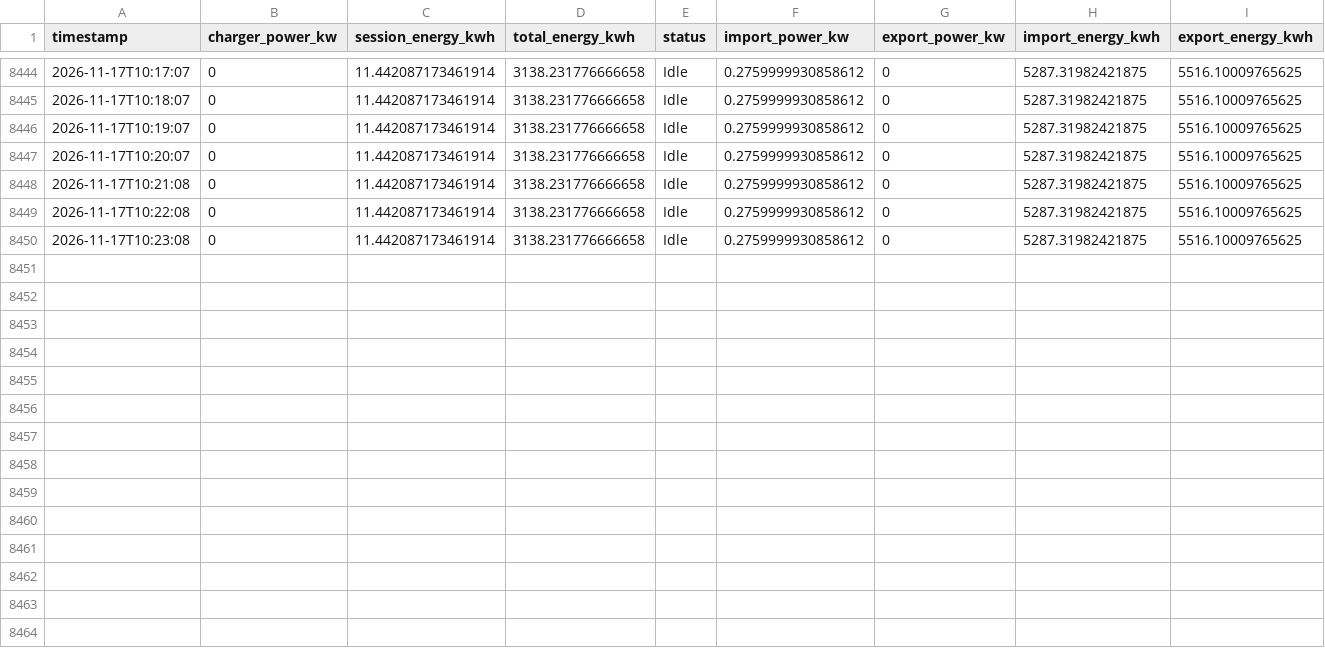
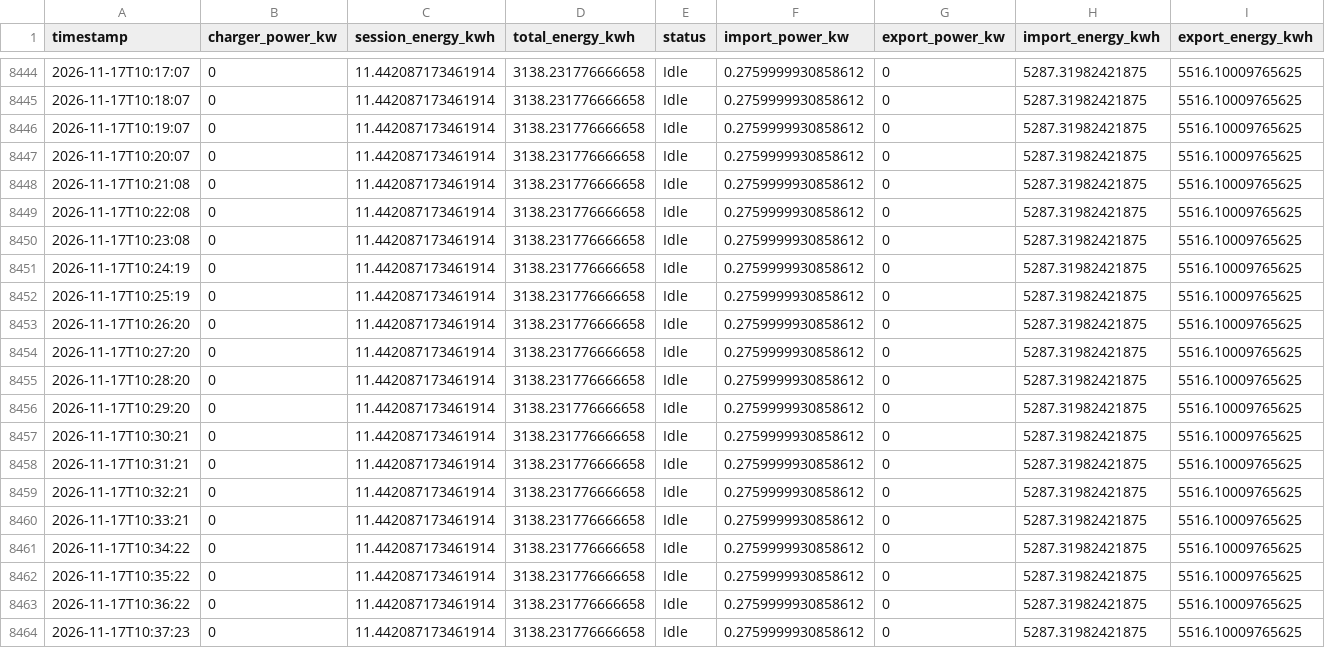
Before and after one commit to graziek9/ease-logger, a CSV file: easee_log.csv, drawn as a sheet; only a part is shown, gaps mark what is left out.

Commit message:
log 2026-11-17T10:38:19Z

```diff
--- a/easee_log.csv
+++ b/easee_log.csv
@@ -8450 +8450,15 @@ timestamp,charger_power_kw,session_energy_kwh,total_energy_kwh,status,import_pow
 2026-11-17T10:23:08,0,11.442087173461914,3138.231776666658,Idle,0.2759999930858612,0,5287.31982421875,5516.10009765625
+2026-11-17T10:24:19,0,11.442087173461914,3138.231776666658,Idle,0.2759999930858612,0,5287.31982421875,5516.10009765625
+2026-11-17T10:25:19,0,11.442087173461914,3138.231776666658,Idle,0.2759999930858612,0,5287.31982421875,5516.10009765625
+2026-11-17T10:26:20,0,11.442087173461914,3138.231776666658,Idle,0.2759999930858612,0,5287.31982421875,5516.10009765625
+2026-11-17T10:27:20,0,11.442087173461914,3138.231776666658,Idle,0.2759999930858612,0,5287.31982421875,5516.10009765625
+2026-11-17T10:28:20,0,11.442087173461914,3138.231776666658,Idle,0.2759999930858612,0,5287.31982421875,5516.10009765625
+2026-11-17T10:29:20,0,11.442087173461914,3138.231776666658,Idle,0.2759999930858612,0,5287.31982421875,5516.10009765625
+2026-11-17T10:30:21,0,11.442087173461914,3138.231776666658,Idle,0.2759999930858612,0,5287.31982421875,5516.10009765625
+2026-11-17T10:31:21,0,11.442087173461914,3138.231776666658,Idle,0.2759999930858612,0,5287.31982421875,5516.10009765625
+2026-11-17T10:32:21,0,11.442087173461914,3138.231776666658,Idle,0.2759999930858612,0,5287.31982421875,5516.10009765625
+2026-11-17T10:33:21,0,11.442087173461914,3138.231776666658,Idle,0.2759999930858612,0,5287.31982421875,5516.10009765625
+2026-11-17T10:34:22,0,11.442087173461914,3138.231776666658,Idle,0.2759999930858612,0,5287.31982421875,5516.10009765625
+2026-11-17T10:35:22,0,11.442087173461914,3138.231776666658,Idle,0.2759999930858612,0,5287.31982421875,5516.10009765625
+2026-11-17T10:36:22,0,11.442087173461914,3138.231776666658,Idle,0.2759999930858612,0,5287.31982421875,5516.10009765625
+2026-11-17T10:37:23,0,11.442087173461914,3138.231776666658,Idle,0.2759999930858612,0,5287.31982421875,5516.10009765625
```
